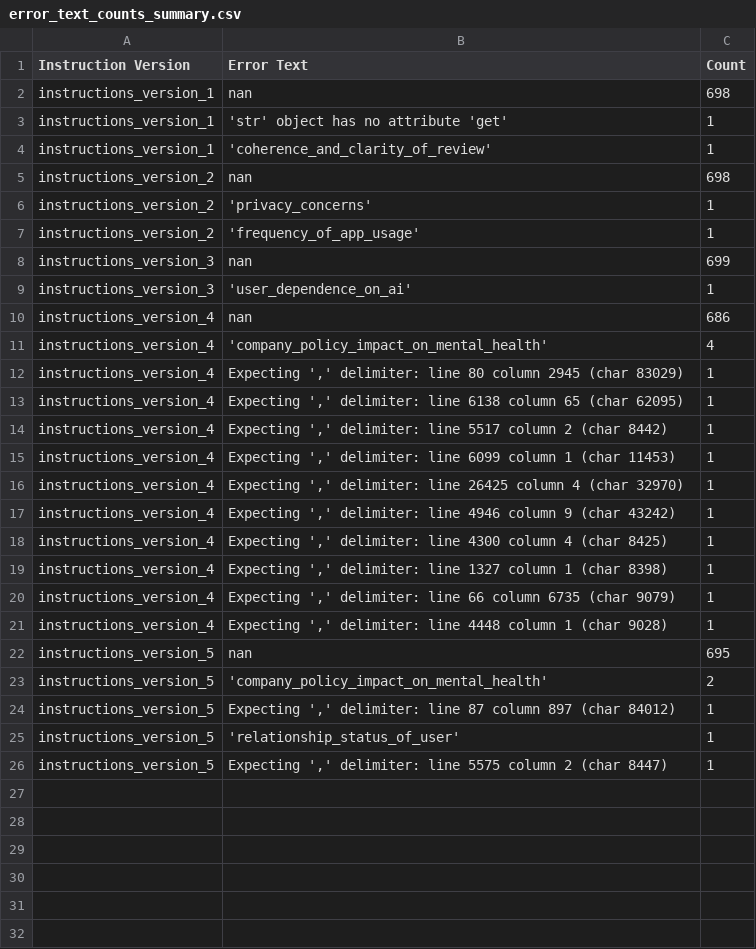
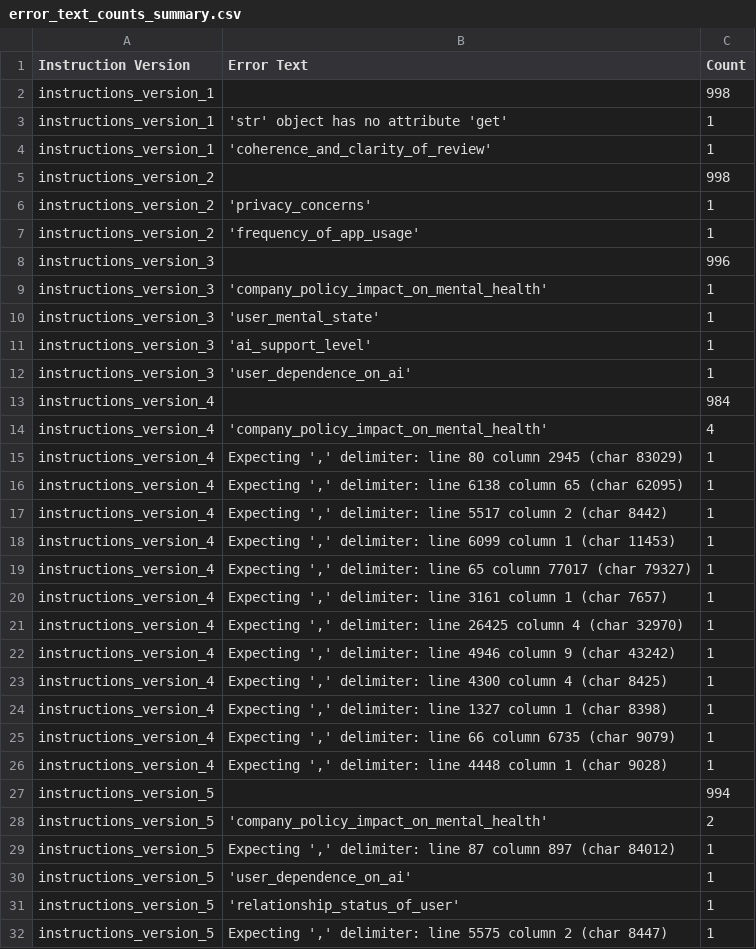
Before and after one commit to jjmacky/llm_json_benchmark, a CSV file: GPT-4/error_text_counts_summary.csv, drawn as a sheet.

Commit message:
Add files via upload
Updated analysis error code to not use default NA when reading in files.

```diff
--- a/GPT-4/error_text_counts_summary.csv
+++ b/GPT-4/error_text_counts_summary.csv
@@ -1,11 +1,14 @@
 Instruction Version,Error Text,Count
-instructions_version_1,nan,698
+instructions_version_1,,998
 instructions_version_1,'str' object has no attribute 'get',1
 instructions_version_1,'coherence_and_clarity_of_review',1
-instructions_version_2,nan,698
+instructions_version_2,,998
 instructions_version_2,'privacy_concerns',1
 instructions_version_2,'frequency_of_app_usage',1
-instructions_version_3,nan,699
+instructions_version_3,,996
+instructions_version_3,'company_policy_impact_on_mental_health',1
+instructions_version_3,'user_mental_state',1
+instructions_version_3,'ai_support_level',1
 instructions_version_3,'user_dependence_on_ai',1
-instructions_version_4,nan,686
+instructions_version_4,,984
 instructions_version_4,'company_policy_impact_on_mental_health',4
@@ -15,2 +18,4 @@ instructions_version_4,"Expecting ',' delimiter: line 5517 column 2 (char 8442)"
 instructions_version_4,"Expecting ',' delimiter: line 6099 column 1 (char 11453)",1
+instructions_version_4,"Expecting ',' delimiter: line 65 column 77017 (char 79327)",1
+instructions_version_4,"Expecting ',' delimiter: line 3161 column 1 (char 7657)",1
 instructions_version_4,"Expecting ',' delimiter: line 26425 column 4 (char 32970)",1
@@ -21,5 +26,6 @@ instructions_version_4,"Expecting ',' delimiter: line 66 column 6735 (char 9079)
 instructions_version_4,"Expecting ',' delimiter: line 4448 column 1 (char 9028)",1
-instructions_version_5,nan,695
+instructions_version_5,,994
 instructions_version_5,'company_policy_impact_on_mental_health',2
 instructions_version_5,"Expecting ',' delimiter: line 87 column 897 (char 84012)",1
+instructions_version_5,'user_dependence_on_ai',1
 instructions_version_5,'relationship_status_of_user',1
```
